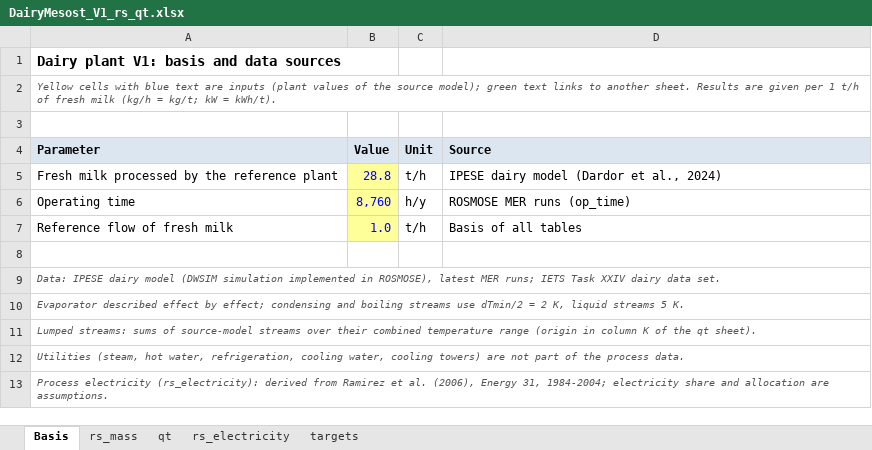
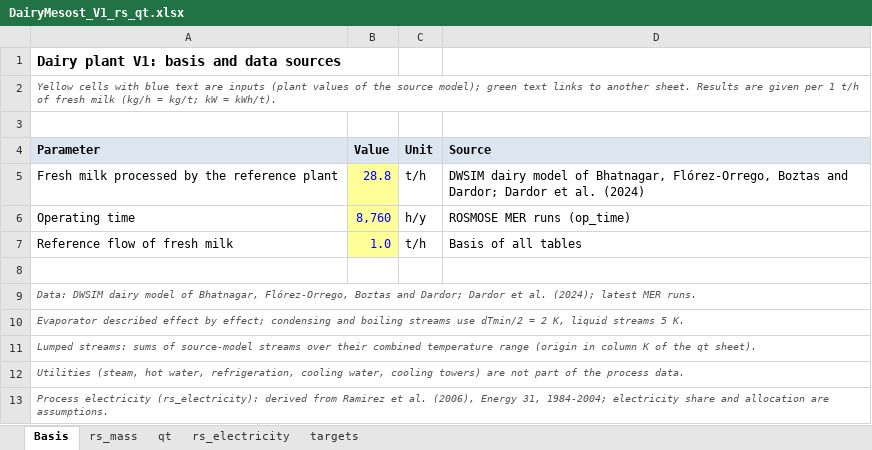
Before and after one commit to dflorez0/IETSTaskXXIVbyIEA, an Excel workbook: 3-IndustrialProcesses/FoodAndBeverage/Dairy/Documents/DairyMesost_V1_rs_qt.xlsx, sheet Basis, drawn as a sheet; values as stored, in another font and other column widths than the file's, no borders; the diff names each change by its address in the sheet, - before the commit and + after, or states it on an @@ line.

```diff
--- a/3-IndustrialProcesses/FoodAndBeverage/Dairy/Documents/DairyMesost_V1_rs_qt.xlsx (sheet Basis)
+++ b/3-IndustrialProcesses/FoodAndBeverage/Dairy/Documents/DairyMesost_V1_rs_qt.xlsx (sheet Basis)
-D5 (Source): IPESE dairy model (Dardor et al., 2024)
+D5 (Source): DWSIM dairy model of Bhatnagar, Flórez-Orrego, Boztas and Dardor; Dardor et al. (2024)
-A9 (Parameter): Data: IPESE dairy model (DWSIM simulation implemented in ROSMOSE), latest MER runs; IETS Task XXIV dairy data set.
+A9 (Parameter): Data: DWSIM dairy model of Bhatnagar, Flórez-Orrego, Boztas and Dardor; Dardor et al. (2024); latest MER runs.
```
Also changed, not shown: 3-IndustrialProcesses/FoodAndBeverage/Brewery/Documents/BreweryBiog_V1_rs_qt.xlsx, 3-IndustrialProcesses/FoodAndBeverage/Brewery/Documents/Brewery_V0_rs_qt.xlsx, 27 other files.
